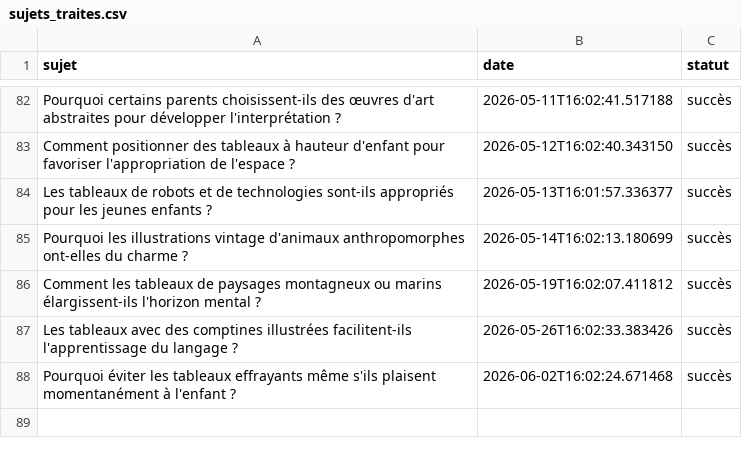
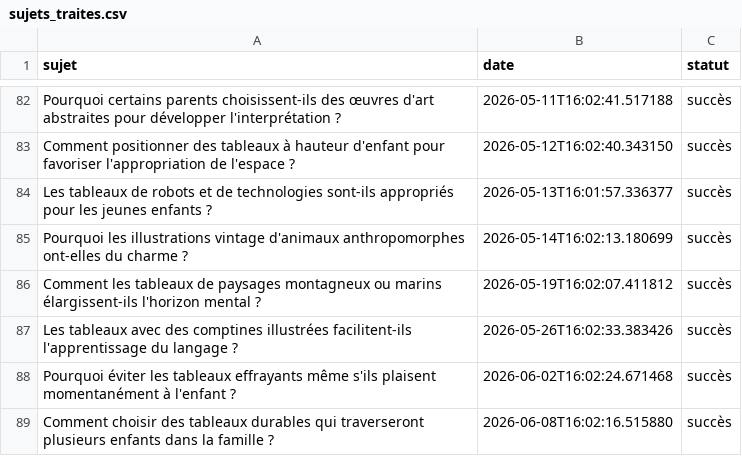
Before and after one commit to Metalosmose21/Chambre-d-enfant-1, a CSV file: sujets_traites.csv, drawn as a sheet; only a part is shown, gaps mark what is left out; the diff names each change by its address in the sheet, - before the commit and + after, or states it on an @@ line.

```diff
--- a/sujets_traites.csv
+++ b/sujets_traites.csv
+row 89: Comment choisir des tableaux durables qui traverseront plusieurs enfants dans la famille ? | 2026-06-08T16:02:16.515880 | succès
```
Also changed, not shown: sujets.csv.
